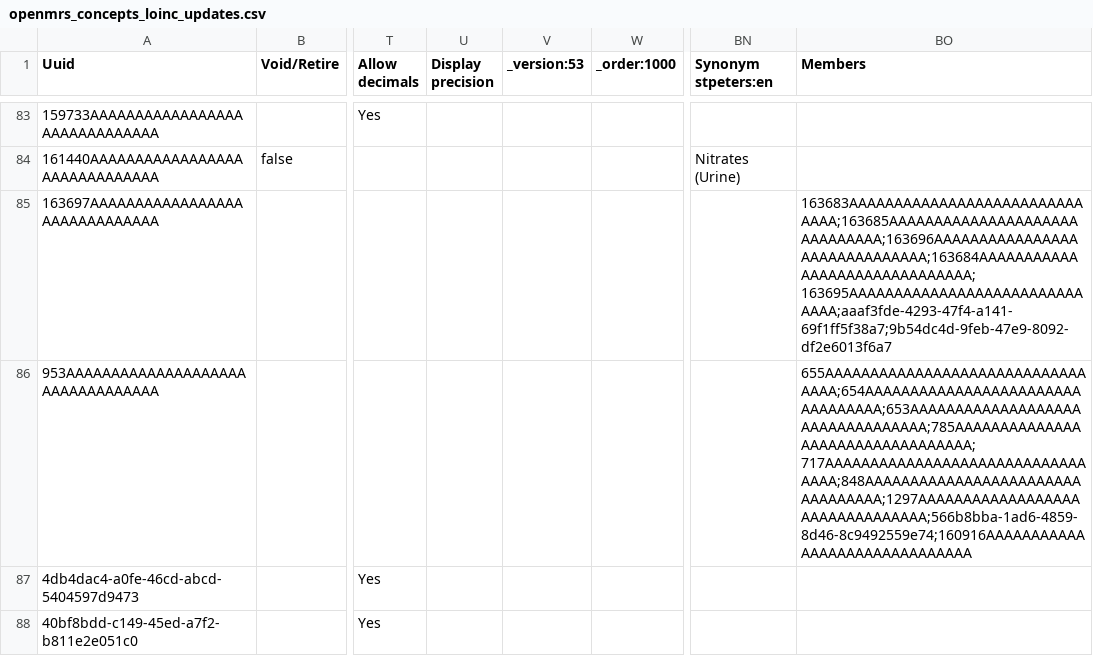
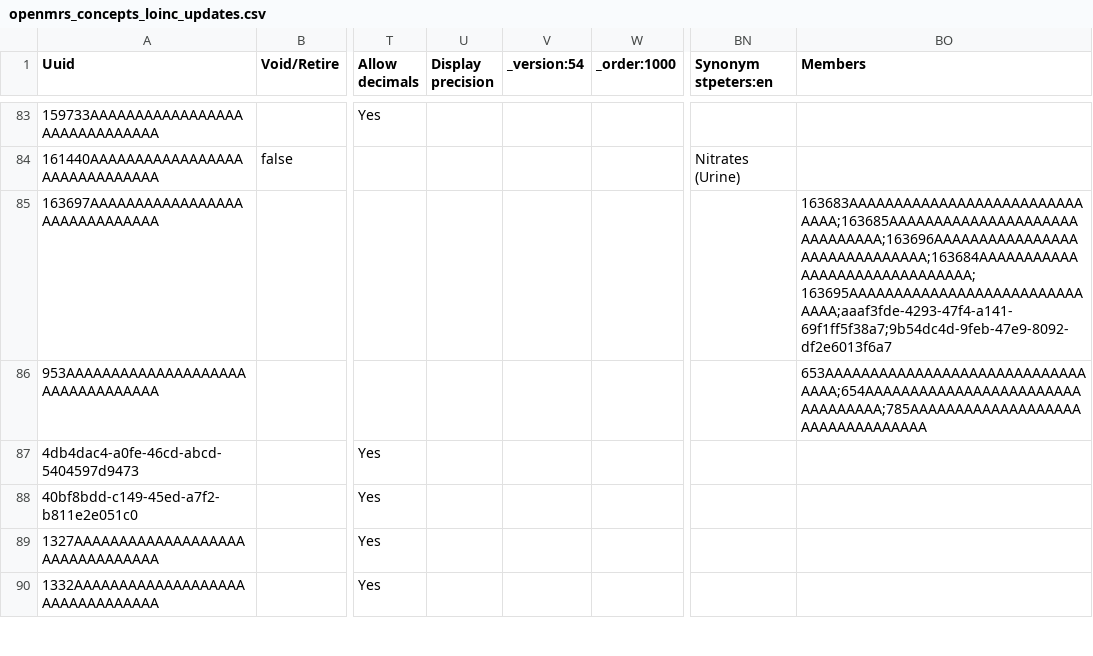
Before and after one commit to palladium-group/ethiopiaemr-openmrs-content, a CSV file: configuration/backend_configuration/concepts/openmrs_concepts_loinc_updates.csv, drawn as a sheet; only a part is shown, gaps mark what is left out; the shorter side is filled out with more unchanged rows; the diff names each change by its address in the sheet, - before the commit and + after, or states it on an @@ line.

Commit message:
Keep the liver function panel at its three St Peter's tests wherever it is defined

```diff
--- a/configuration/backend_configuration/concepts/openmrs_concepts_loinc_updates.csv
+++ b/configuration/backend_configuration/concepts/openmrs_concepts_loinc_updates.csv
-V1: _version:53
+V1: _version:54
-BO86 (Members): 655AAAAAAAAAAAAAAAAAAAAAAAAAAAAAAAAA;654AAAAAAAAAAAAAAAAAAAAAAAAAAAAAAAAA;653AAAAAAAAAAAAAAAAAAAAAAAAAAAAAAAAA;785AAAAAAAAAAAAAAAAAAAAAAAAAAAAAAAAA;717AAAAAAAAAAAAAAAAAAAAAAAAAAAAAAAAA;848AAAAAAAAAAAAAAAAAAAAAAAAAAAAAAAAA;1297AAAAAAAAAAAAAAAAAAAAAAAAAAAAAAAA;566b8bba-1ad6-4859-8d46-8c9492559e74;160916AAAAAAAAAAAAAAAAAAAAAAAAAAAAAA
+BO86 (Members): 653AAAAAAAAAAAAAAAAAAAAAAAAAAAAAAAAA;654AAAAAAAAAAAAAAAAAAAAAAAAAAAAAAAAA;785AAAAAAAAAAAAAAAAAAAAAAAAAAAAAAAAA
```
